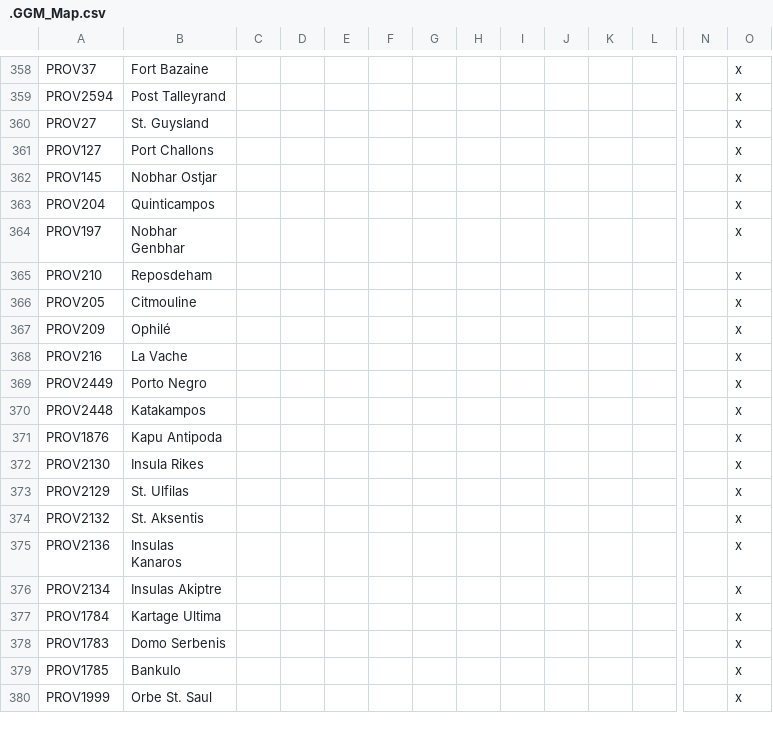
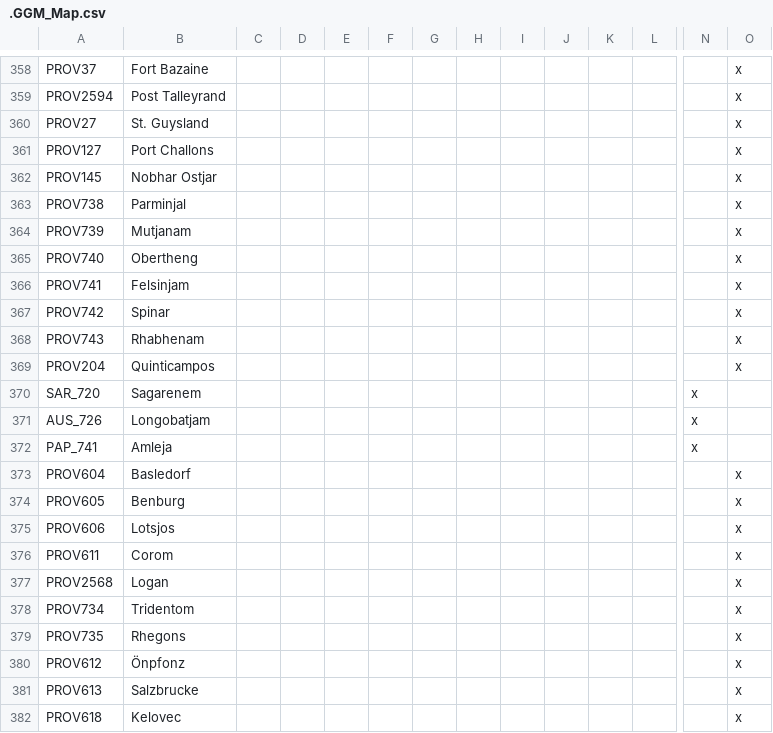
Before and after one commit to The-Question-Asker/MAW2, a CSV file: GGM/localisation/.GGM_Map.csv, drawn as a sheet; only a part is shown, gaps mark what is left out; the shorter side is filled out with more unchanged rows; rows hold the shown columns only; the diff covers the shown part only; the diff names each change by its address in the sheet, - before the commit and + after, or states it on an @@ line.

Commit message:
prov loc

```diff
--- a/GGM/localisation/.GGM_Map.csv
+++ b/GGM/localisation/.GGM_Map.csv
+row 363: PROV738 | Parminjal |  |  |  |  |  |  |  |  |  |  |  | x
+row 364: PROV739 | Mutjanam |  |  |  |  |  |  |  |  |  |  |  | x
+row 365: PROV740 | Obertheng |  |  |  |  |  |  |  |  |  |  |  | x
+row 366: PROV741 | Felsinjam |  |  |  |  |  |  |  |  |  |  |  | x
+row 367: PROV742 | Spinar |  |  |  |  |  |  |  |  |  |  |  | x
+row 368: PROV743 | Rhabhenam |  |  |  |  |  |  |  |  |  |  |  | x
+row 370: SAR_720 | Sagarenem |  |  |  |  |  |  |  |  |  |  | x
+row 371: AUS_726 | Longobatjam |  |  |  |  |  |  |  |  |  |  | x
+row 372: PAP_741 | Amleja |  |  |  |  |  |  |  |  |  |  | x
+row 373: PROV604 | Basledorf |  |  |  |  |  |  |  |  |  |  |  | x
+row 374: PROV605 | Benburg |  |  |  |  |  |  |  |  |  |  |  | x
+row 375: PROV606 | Lotsjos |  |  |  |  |  |  |  |  |  |  |  | x
+row 376: PROV611 | Corom |  |  |  |  |  |  |  |  |  |  |  | x
+row 377: PROV2568 | Logan |  |  |  |  |  |  |  |  |  |  |  | x
+row 378: PROV734 | Tridentom |  |  |  |  |  |  |  |  |  |  |  | x
+row 379: PROV735 | Rhegons |  |  |  |  |  |  |  |  |  |  |  | x
+row 380: PROV612 | Önpfonz |  |  |  |  |  |  |  |  |  |  |  | x
+row 381: PROV613 | Salzbrucke |  |  |  |  |  |  |  |  |  |  |  | x
+row 382: PROV618 | Kelovec |  |  |  |  |  |  |  |  |  |  |  | x
```
Also changed, not shown: 14 added rows elsewhere in this file.
